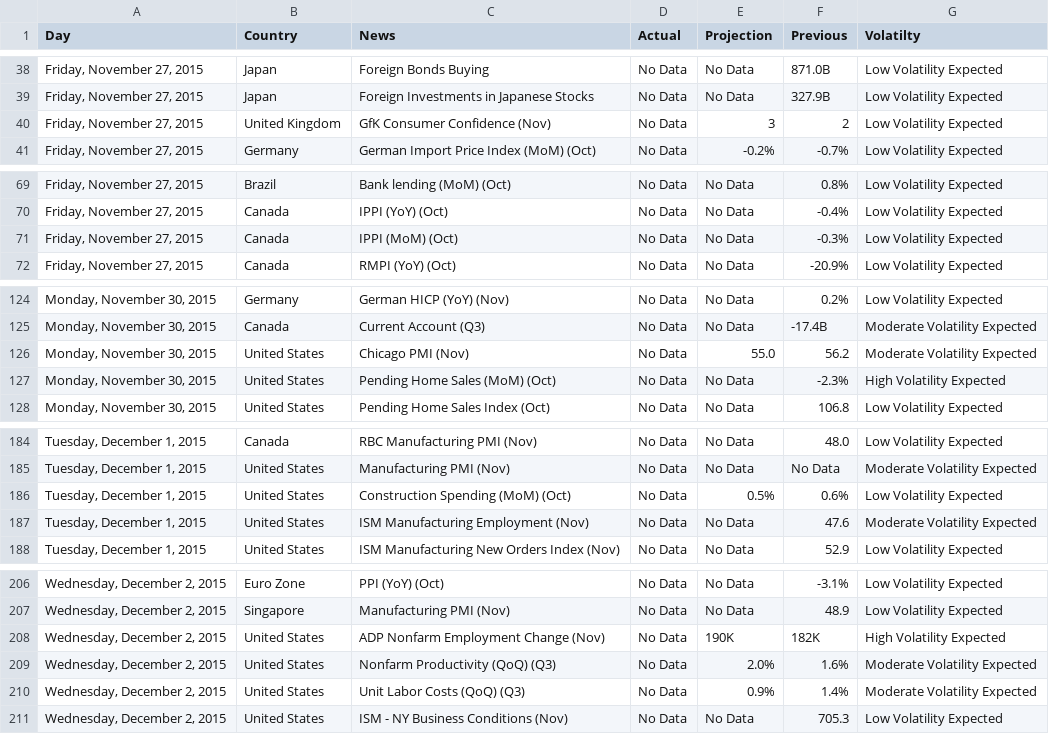
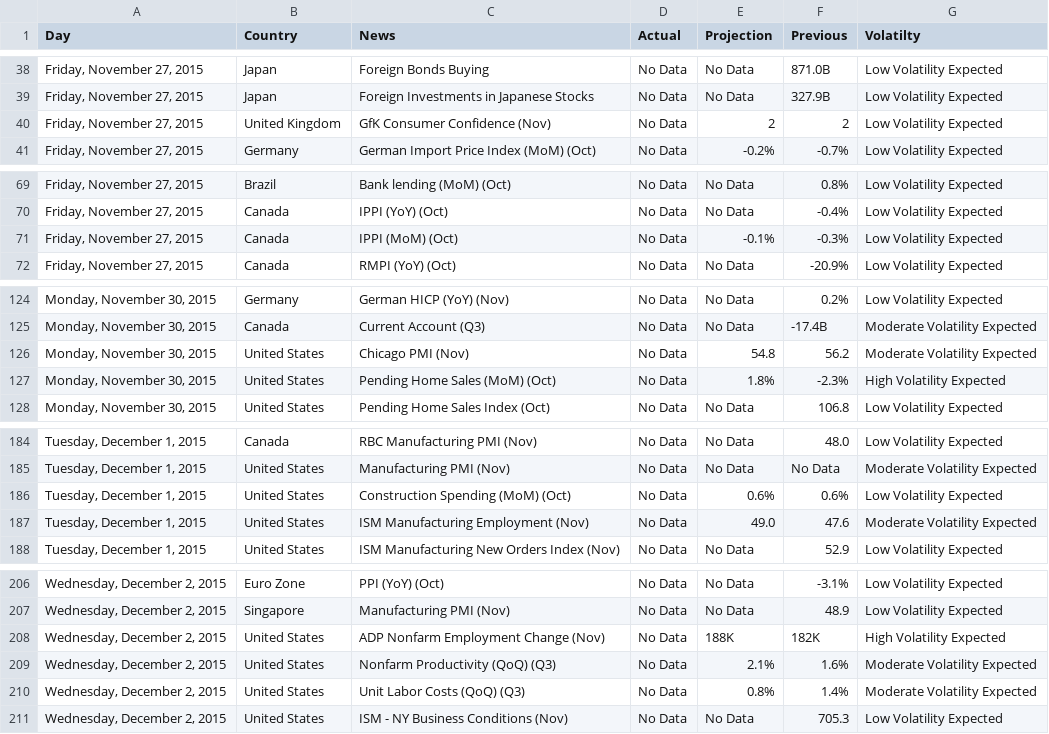
Before and after one commit to vishukapoor/Syllexa, a CSV file: Syllexa.github.io/Economic Calendar/Economic Calender.csv, drawn as a sheet; only a part is shown, gaps mark what is left out; the diff covers the shown part only.

```diff
--- a/Syllexa.github.io/Economic Calendar/Economic Calender.csv
+++ b/Syllexa.github.io/Economic Calendar/Economic Calender.csv
@@ -39,3 +39,3 @@
 "Friday, November 27, 2015","Japan ","Foreign Investments in Japanese Stocks","No Data","No Data","327.9B","Low Volatility Expected"
-"Friday, November 27, 2015","United Kingdom ","GfK Consumer Confidence  (Nov)","No Data","3","2","Low Volatility Expected"
+"Friday, November 27, 2015","United Kingdom ","GfK Consumer Confidence  (Nov)","No Data","2","2","Low Volatility Expected"
 "Friday, November 27, 2015","Germany ","German Import Price Index (MoM)  (Oct)","No Data","-0.2%","-0.7%","Low Volatility Expected"
@@ -70,3 +70,3 @@
 "Friday, November 27, 2015","Canada ","IPPI (YoY)  (Oct)","No Data","No Data","-0.4%","Low Volatility Expected"
-"Friday, November 27, 2015","Canada ","IPPI (MoM)  (Oct)","No Data","No Data","-0.3%","Low Volatility Expected"
+"Friday, November 27, 2015","Canada ","IPPI (MoM)  (Oct)","No Data","-0.1%","-0.3%","Low Volatility Expected"
 "Friday, November 27, 2015","Canada ","RMPI (YoY)  (Oct)","No Data","No Data","-20.9%","Low Volatility Expected"
@@ -125,4 +125,4 @@
 "Monday, November 30, 2015","Canada ","Current Account  (Q3)","No Data","No Data","-17.4B","Moderate Volatility Expected"
-"Monday, November 30, 2015","United States ","Chicago PMI  (Nov)","No Data","55.0","56.2","Moderate Volatility Expected"
-"Monday, November 30, 2015","United States ","Pending Home Sales (MoM)  (Oct)","No Data","No Data","-2.3%","High Volatility Expected"
+"Monday, November 30, 2015","United States ","Chicago PMI  (Nov)","No Data","54.8","56.2","Moderate Volatility Expected"
+"Monday, November 30, 2015","United States ","Pending Home Sales (MoM)  (Oct)","No Data","1.8%","-2.3%","High Volatility Expected"
 "Monday, November 30, 2015","United States ","Pending Home Sales Index  (Oct)","No Data","No Data","106.8","Low Volatility Expected"
@@ -185,4 +185,4 @@
 "Tuesday, December 1, 2015","United States ","Manufacturing PMI  (Nov)","No Data","No Data","No Data","Moderate Volatility Expected"
-"Tuesday, December 1, 2015","United States ","Construction Spending (MoM)  (Oct)","No Data","0.5%","0.6%","Low Volatility Expected"
-"Tuesday, December 1, 2015","United States ","ISM Manufacturing Employment  (Nov)","No Data","No Data","47.6","Moderate Volatility Expected"
+"Tuesday, December 1, 2015","United States ","Construction Spending (MoM)  (Oct)","No Data","0.6%","0.6%","Low Volatility Expected"
+"Tuesday, December 1, 2015","United States ","ISM Manufacturing Employment  (Nov)","No Data","49.0","47.6","Moderate Volatility Expected"
 "Tuesday, December 1, 2015","United States ","ISM Manufacturing New Orders Index  (Nov)","No Data","No Data","52.9","Low Volatility Expected"
@@ -207,5 +207,5 @@
 "Wednesday, December 2, 2015","Singapore ","Manufacturing PMI  (Nov)","No Data","No Data","48.9","Low Volatility Expected"
-"Wednesday, December 2, 2015","United States ","ADP Nonfarm Employment Change  (Nov)","No Data","190K","182K","High Volatility Expected"
-"Wednesday, December 2, 2015","United States ","Nonfarm Productivity (QoQ)  (Q3)","No Data","2.0%","1.6%","Moderate Volatility Expected"
-"Wednesday, December 2, 2015","United States ","Unit Labor Costs (QoQ)  (Q3)","No Data","0.9%","1.4%","Moderate Volatility Expected"
+"Wednesday, December 2, 2015","United States ","ADP Nonfarm Employment Change  (Nov)","No Data","188K","182K","High Volatility Expected"
+"Wednesday, December 2, 2015","United States ","Nonfarm Productivity (QoQ)  (Q3)","No Data","2.1%","1.6%","Moderate Volatility Expected"
+"Wednesday, December 2, 2015","United States ","Unit Labor Costs (QoQ)  (Q3)","No Data","0.8%","1.4%","Moderate Volatility Expected"
 "Wednesday, December 2, 2015","United States ","ISM - NY Business Conditions  (Nov)","No Data","No Data","705.3","Low Volatility Expected"
```
Also changed, not shown: 1 edited cell elsewhere in this file, Syllexa.github.io/Market-Movement/data.csv.
